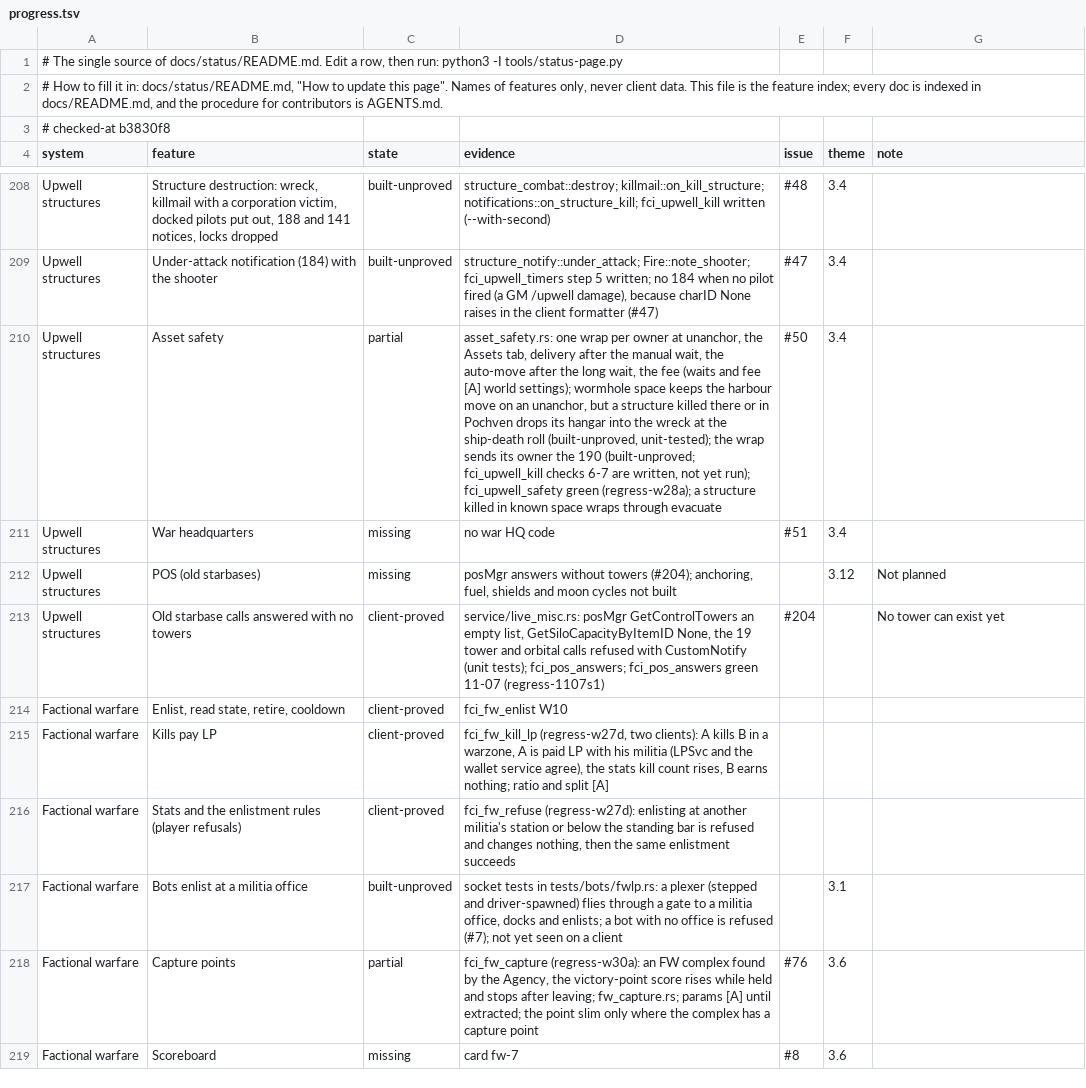
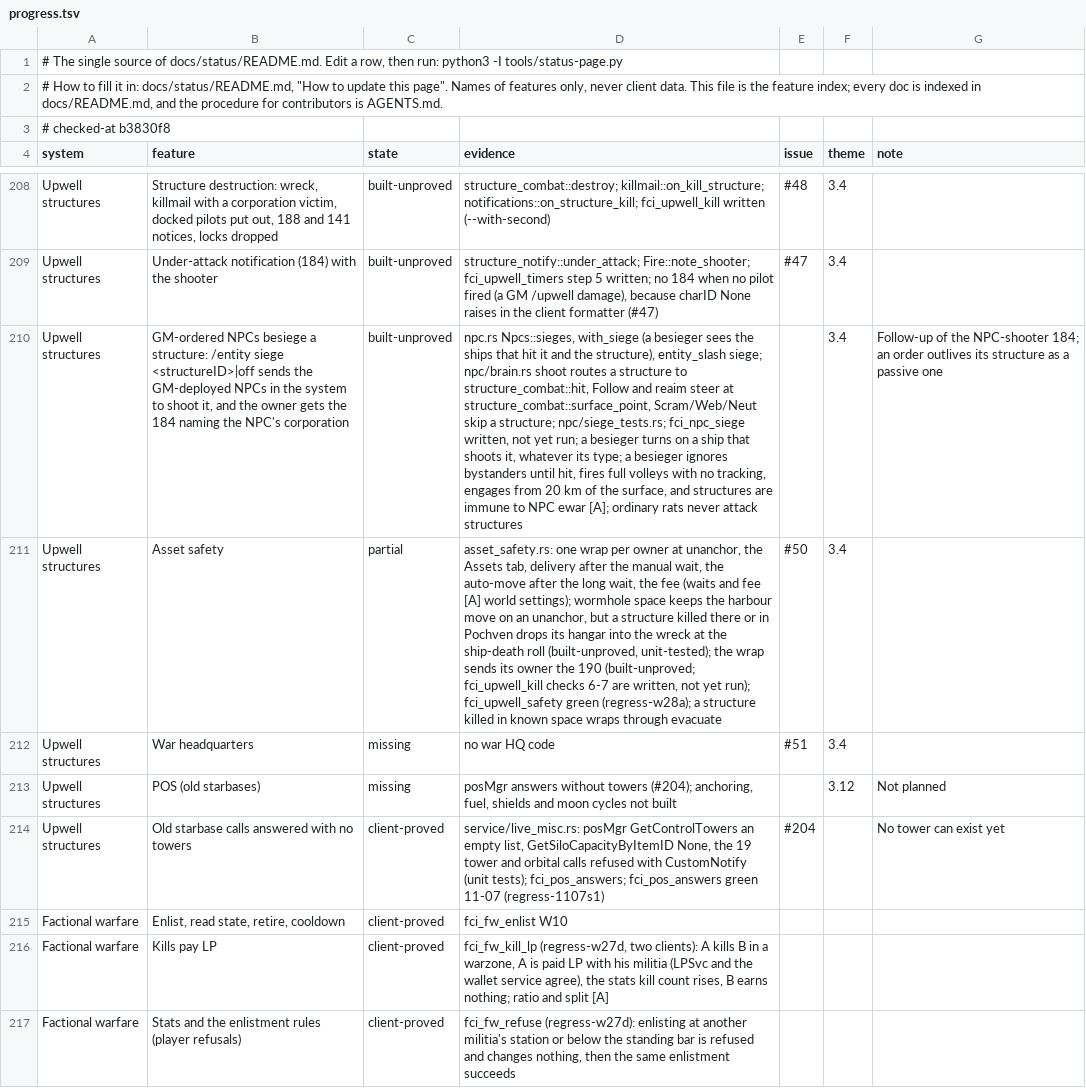
Before and after one commit to hotshotjosh/space-offline, a TSV file: docs/status/progress.tsv, drawn as a sheet; only a part is shown, gaps mark what is left out; the shorter side is filled out with more unchanged rows; the diff names each change by its address in the sheet, - before the commit and + after, or states it on an @@ line.

```diff
--- a/docs/status/progress.tsv
+++ b/docs/status/progress.tsv
+row 210: Upwell structures | GM-ordered NPCs besiege a structure: /entity siege <structureID>|off sends the GM-deployed NPCs in the system to shoot it, and the owner gets the 184 naming the NPC's corporation | built-unproved | npc.rs Npcs::sieges, with_siege (a besieger sees the ships that hit it and the structure), entity_slash siege; npc/brain.rs shoot routes a structure to structure_combat::hit, Follow and reaim steer at structure_combat::surface_point, Scram/Web/Neut skip a structure; npc/siege_tests.rs; fci_npc_siege written, not yet run; a besieger turns on a ship that shoots it, whatever its type; a besieger ignores bystanders until hit, fires full volleys with no tracking, engages from 20 km of the surface, and structures are immune to NPC ewar [A]; ordinary rats never attack structures |  | 3.4 | Follow-up of the NPC-shooter 184; an order outlives its structure as a passive one
```
Also changed, not shown: 10 other files.
